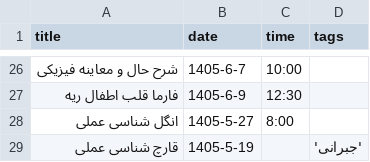
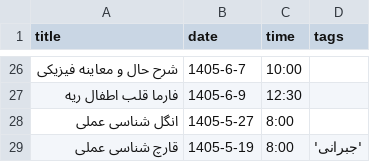
Before and after one commit to Hojjat-Monzavi/exam, a CSV file: data.csv, drawn as a sheet; only a part is shown, gaps mark what is left out.

Commit message:
Added dummy time for practical fungi

```diff
--- a/data.csv
+++ b/data.csv
@@ -28,2 +28,2 @@ title,date,time,tags
 "انگل شناسی عملی",1405-5-27,8:00,
-"قارچ شناسی عملی",1405-5-19,,'جبرانی'
+"قارچ شناسی عملی",1405-5-19,8:00,'جبرانی'
```
